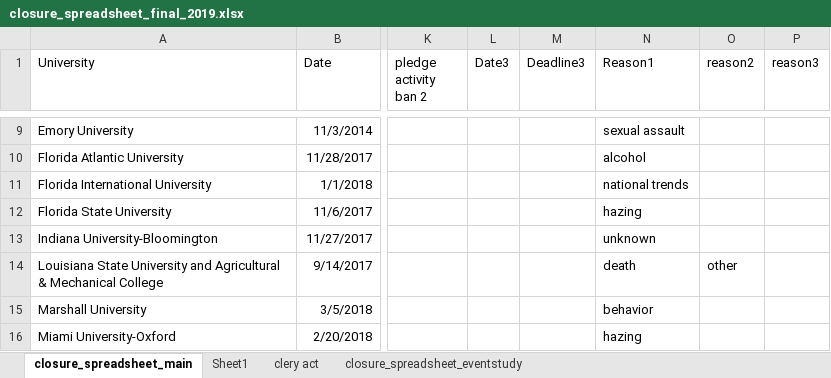
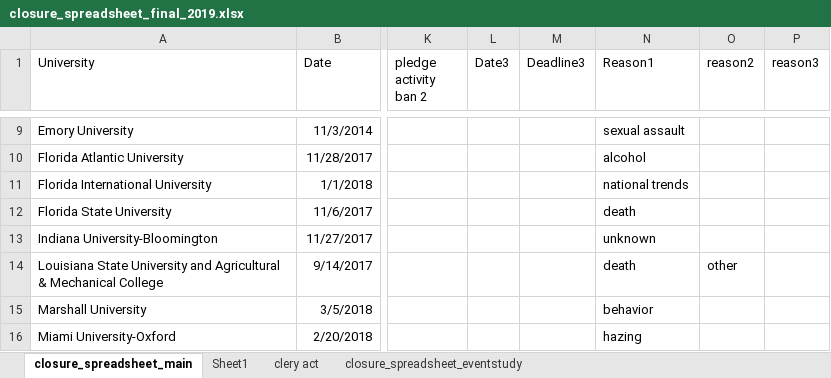
Before and after one commit to michaeltopper1/Fraternities, an Excel workbook: Data/closure_spreadsheet_final_2019.xlsx, sheet closure_spreadsheet_main, drawn as a sheet; only a part is shown, gaps mark what is left out; values as stored, in another font and other column widths than the file's, no borders; the diff names each change by its address in the sheet, - before the commit and + after, or states it on an @@ line.

Commit message:
updated data

```diff
--- a/Data/closure_spreadsheet_final_2019.xlsx (sheet closure_spreadsheet_main)
+++ b/Data/closure_spreadsheet_final_2019.xlsx (sheet closure_spreadsheet_main)
-N12 (Reason1): hazing
+N12 (Reason1): death
```
Also changed, not shown: 2 other files.
